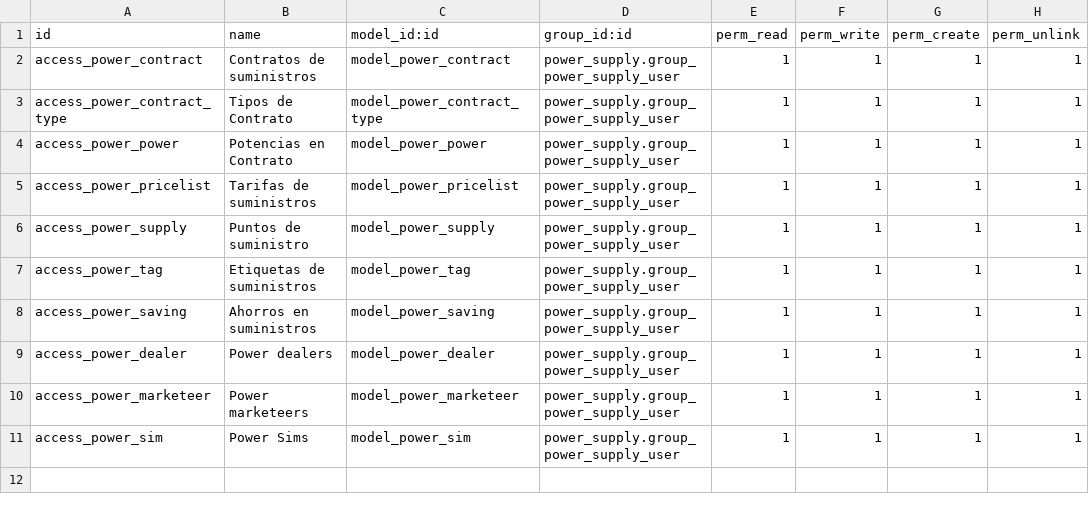
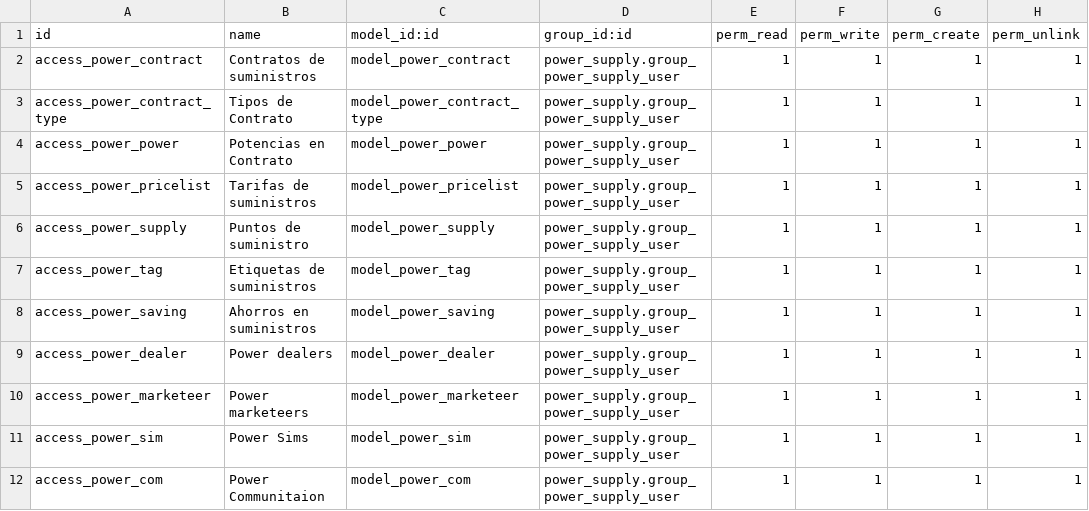
Before and after one commit to bsrmariem/addons-konery, a CSV file: power_supply/security/ir.model.access.csv, drawn as a sheet; the diff names each change by its address in the sheet, - before the commit and + after, or states it on an @@ line.

Commit message:
power supply v4

```diff
--- a/power_supply/security/ir.model.access.csv
+++ b/power_supply/security/ir.model.access.csv
+row 12: access_power_com | Power Communitaion | model_power_com | power_supply.group_power_supply_user | 1 | 1 | 1 | 1
```
Also changed, not shown: 4 other files.
